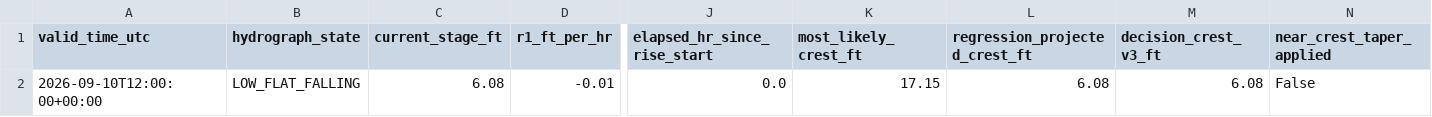
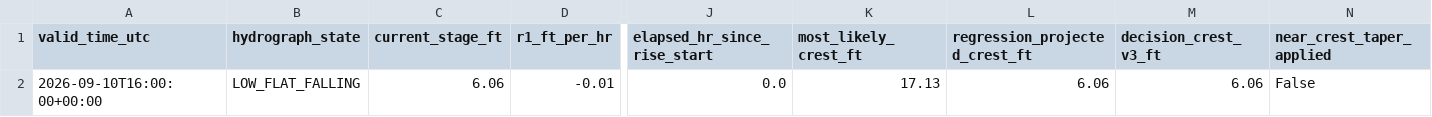
Before and after one commit to mefferso/hobo-mcneil-analog-live-v3, a CSV file: docs/output/current_forecast.csv, drawn as a sheet; only a part is shown, gaps mark what is left out; the diff names each change by its address in the sheet, - before the commit and + after, or states it on an @@ line.

```diff
--- a/docs/output/current_forecast.csv
+++ b/docs/output/current_forecast.csv
-A2 (valid_time_utc): 2026-09-10T12:00:00+00:00
+A2 (valid_time_utc): 2026-09-10T16:00:00+00:00
-C2 (current_stage_ft): 6.08
+C2 (current_stage_ft): 6.06
-K2 (most_likely_crest_ft): 17.15
+K2 (most_likely_crest_ft): 17.13
-L2 (regression_projected_crest_ft): 6.08
+L2 (regression_projected_crest_ft): 6.06
-M2 (decision_crest_v3_ft): 6.08
+M2 (decision_crest_v3_ft): 6.06
```
Also changed, not shown: docs/output/current_analogs.csv, 1 other file.
